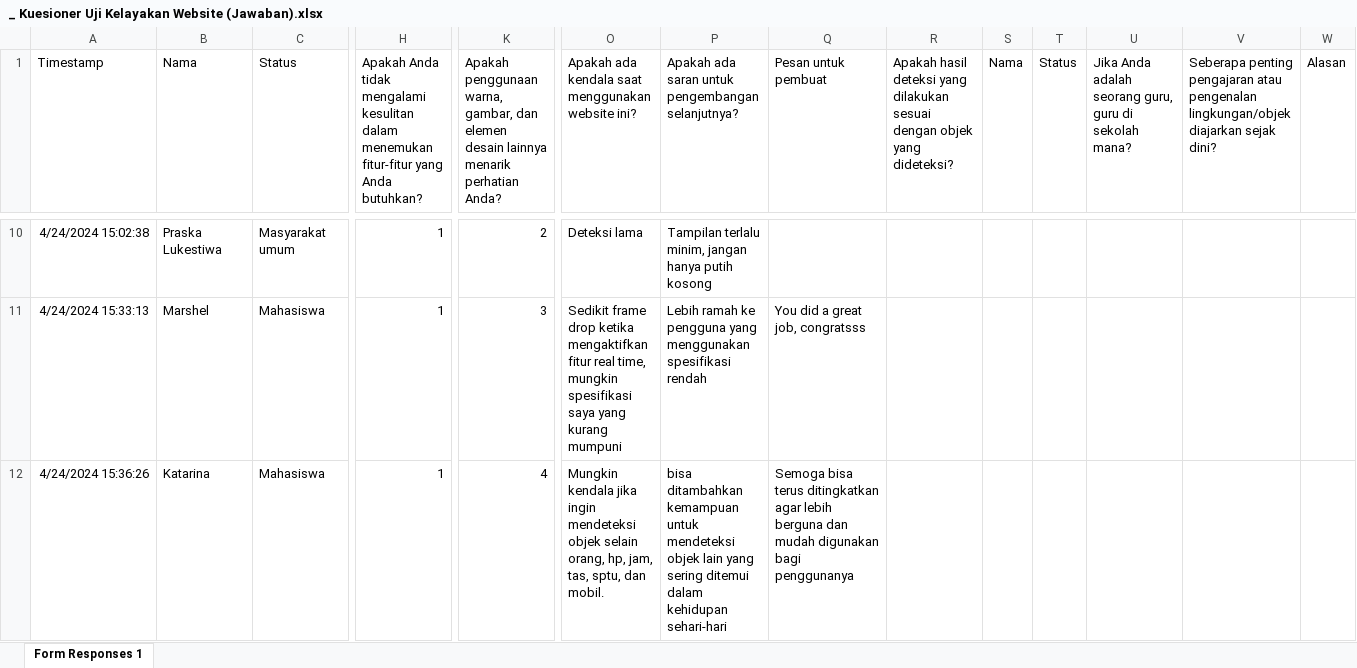
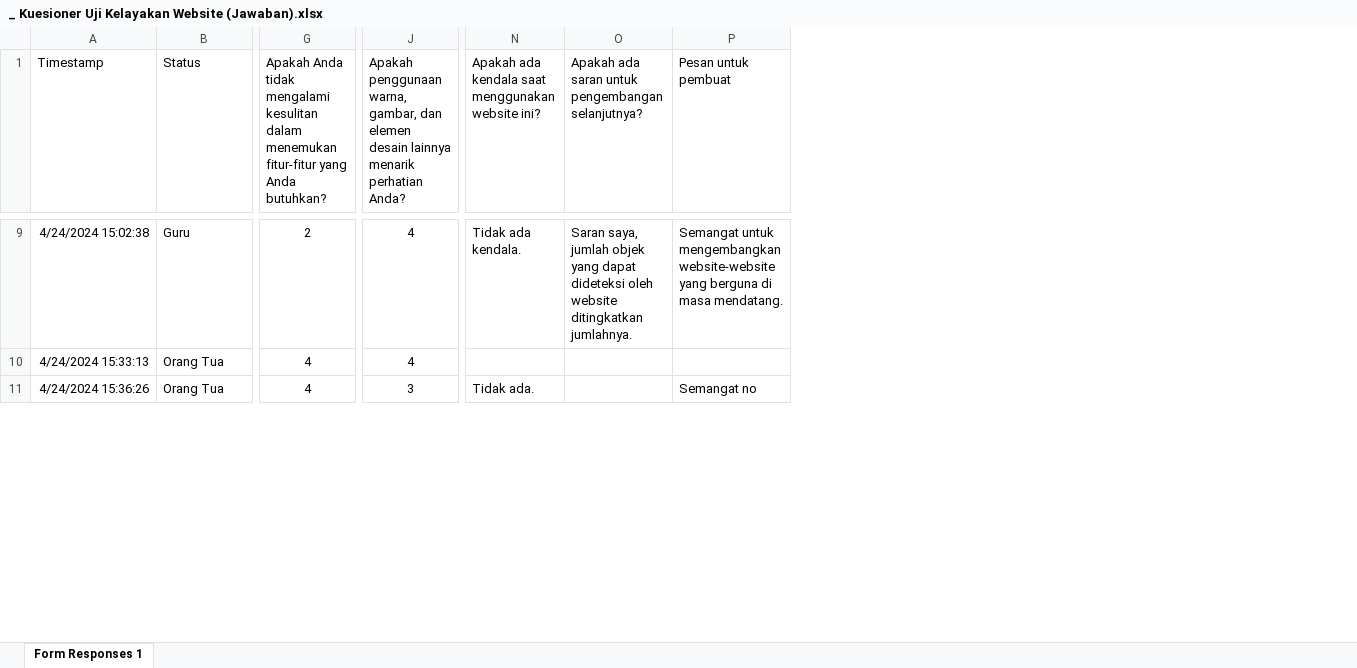
Before and after one commit to gabrieladvent/thesis, an Excel workbook: DOKUMENT/CAPT CODE/new/_ Kuesioner Uji Kelayakan Website (Jawaban).xlsx, sheet Form Responses 1, drawn as a sheet; only a part is shown, gaps mark what is left out; values as stored, in another font and other column widths than the file's, no borders; charts and pictures not drawn; removed rows and columns are numbered as before the commit, all else as after; the diff covers the shown part only; the diff names each change by its address in the sheet, - before the commit and + after, or states it on an @@ line.

```diff
--- a/DOKUMENT/CAPT CODE/new/_ Kuesioner Uji Kelayakan Website (Jawaban).xlsx (sheet Form Responses 1)
+++ b/DOKUMENT/CAPT CODE/new/_ Kuesioner Uji Kelayakan Website (Jawaban).xlsx (sheet Form Responses 1)
-column B (Nama), rows 10-12: Praska Lukestiwa | Marshel | Katarina
-column R, row 1: Apakah hasil deteksi yang dilakukan sesuai dengan objek yang dideteksi?
-column S (Nama), empty
-column T (Status), empty
-column U, row 1: Jika Anda adalah seorang guru, guru di sekolah mana?
-column V, row 1: Seberapa penting pengajaran atau pengenalan lingkungan/objek diajarkan sejak dini?
-column W (Alasan), empty
-B9 (Status): Masyarakat umum
+B9 (Status): Guru
-G9:J11 alignment: right
+G9:J11 alignment: center
-G9: 1
+G9: 2
-J9: 2
+J9: 4
-N9: Deteksi lama
+N9: Tidak ada kendala.
-O9: Tampilan terlalu minim, jangan hanya putih kosong
+O9: Saran saya, jumlah objek yang dapat dideteksi oleh website ditingkatkan jumlahnya.
-P9 (Pesan untuk pembuat): (empty)
+P9 (Pesan untuk pembuat): Semangat untuk mengembangkan website-website yang berguna di masa mendatang.
-B10:B11 (Status): Mahasiswa
+B10:B11 (Status): Orang Tua
-G10:G11: 1
+G10:G11: 4
-J10: 3
+J10: 4
-N10: Sedikit frame drop ketika mengaktifkan fitur real time, mungkin spesifikasi saya yang kurang mumpuni
+N10: (empty)
-O10: Lebih ramah ke pengguna yang menggunakan spesifikasi rendah
+O10: (empty)
-P10 (Pesan untuk pembuat): You did a great job, congratsss
+P10 (Pesan untuk pembuat): (empty)
-J11: 4
+J11: 3
-N11: Mungkin kendala jika ingin mendeteksi objek selain orang, hp, jam, tas, sptu, dan mobil.
+N11: Tidak ada.
-O11: bisa ditambahkan kemampuan untuk mendeteksi objek lain yang sering ditemui dalam kehidupan sehari-hari
+O11: (empty)
-P11 (Pesan untuk pembuat): Semoga bisa terus ditingkatkan agar lebih berguna dan mudah digunakan bagi penggunanya
+P11 (Pesan untuk pembuat): Semangat no
```
Also changed, not shown: 25 removed rows, 274 edited cells and cell formats elsewhere in this sheet, charts or pictures, DOKUMENT/CAPT CODE/new/usability.xlsx.
